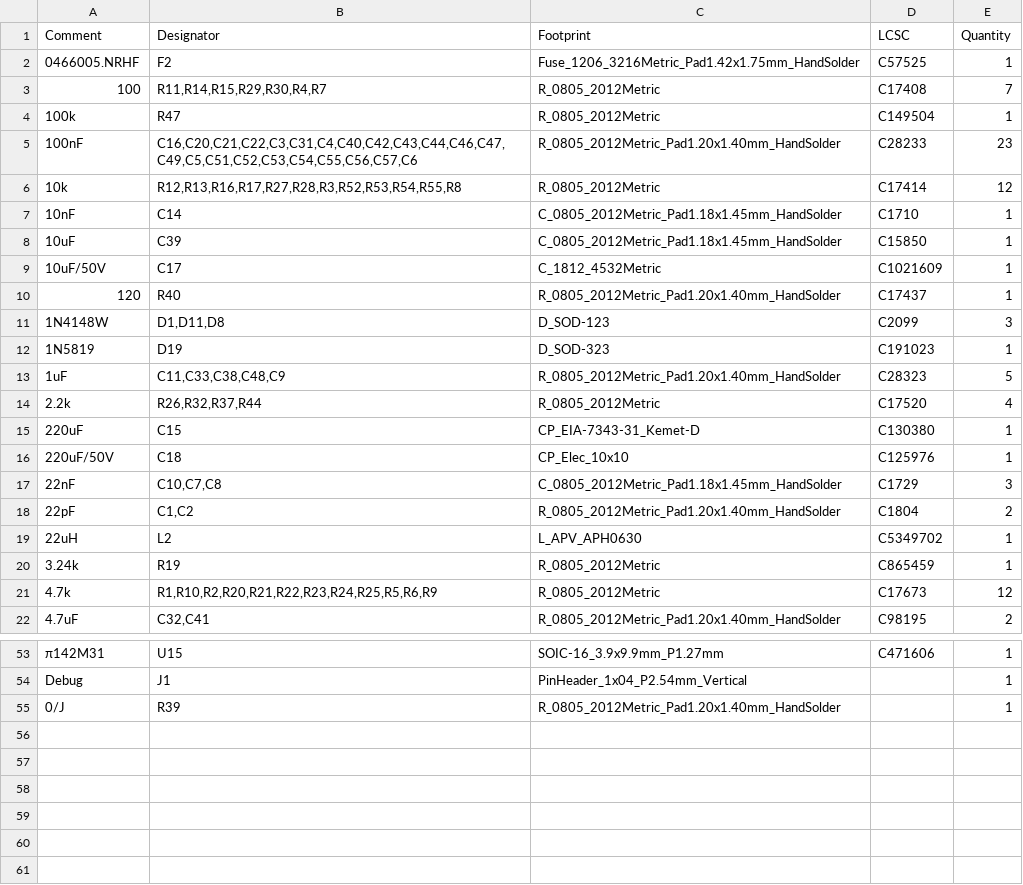
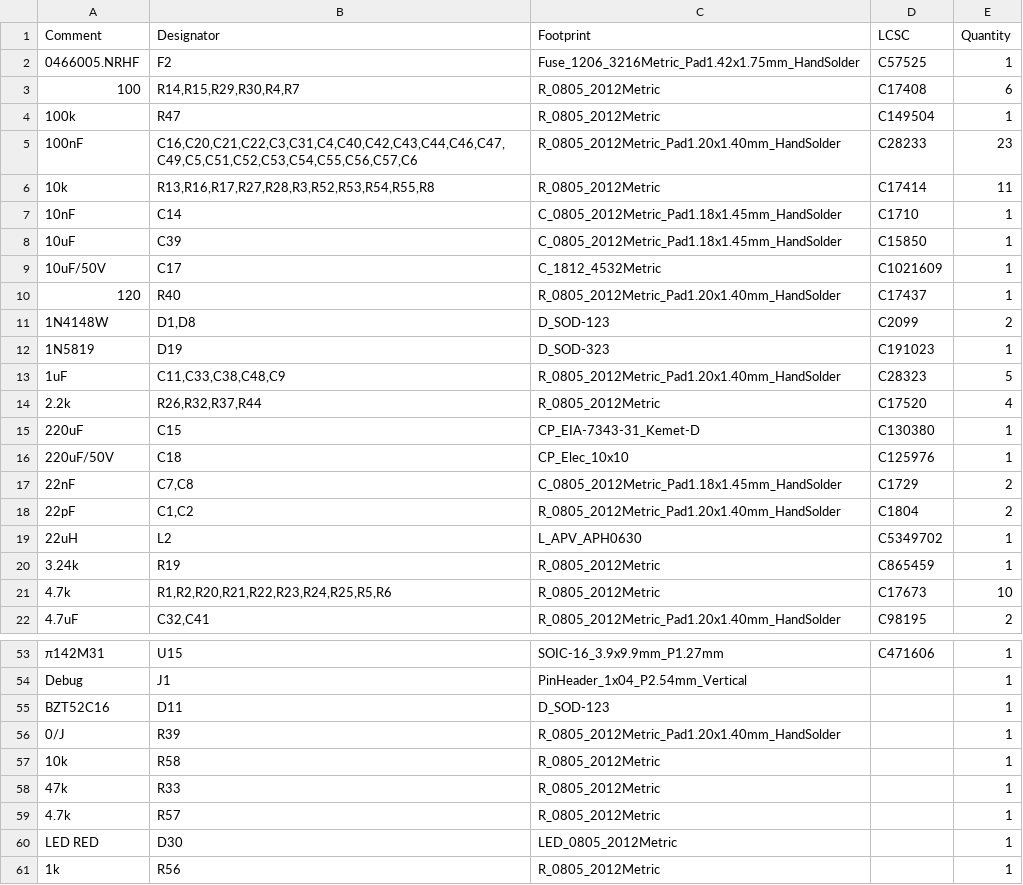
Before and after one commit to sihyun-noh/zephyr_485toSDI12, a CSV file: hardware/kicad/agmo/Tractor_Ignition_Control/TIC/jlcpcb/production_files/BOM-TIC.csv, drawn as a sheet; only a part is shown, gaps mark what is left out; the diff covers the shown part only; the diff names each change by its address in the sheet, - before the commit and + after, or states it on an @@ line.

Commit message:
feat(hardware): update TIC KiCad design and fabrication files

```diff
--- a/hardware/kicad/agmo/Tractor_Ignition_Control/TIC/jlcpcb/production_files/BOM-TIC.csv
+++ b/hardware/kicad/agmo/Tractor_Ignition_Control/TIC/jlcpcb/production_files/BOM-TIC.csv
-B3 (Designator): R11,R14,R15,R29,R30,R4,R7
+B3 (Designator): R14,R15,R29,R30,R4,R7
-E3 (Quantity): 7
+E3 (Quantity): 6
-B6 (Designator): R12,R13,R16,R17,R27,R28,R3,R52,R53,R54,R55,R8
+B6 (Designator): R13,R16,R17,R27,R28,R3,R52,R53,R54,R55,R8
-E6 (Quantity): 12
+E6 (Quantity): 11
-B11 (Designator): D1,D11,D8
+B11 (Designator): D1,D8
-E11 (Quantity): 3
+E11 (Quantity): 2
-B17 (Designator): C10,C7,C8
+B17 (Designator): C7,C8
-E17 (Quantity): 3
+E17 (Quantity): 2
-B21 (Designator): R1,R10,R2,R20,R21,R22,R23,R24,R25,R5,R6,R9
+B21 (Designator): R1,R2,R20,R21,R22,R23,R24,R25,R5,R6
-E21 (Quantity): 12
+E21 (Quantity): 10
+row 55: BZT52C16 | D11 | D_SOD-123 |  | 1
+row 57: 10k | R58 | R_0805_2012Metric |  | 1
+row 58: 47k | R33 | R_0805_2012Metric |  | 1
+row 59: 4.7k | R57 | R_0805_2012Metric |  | 1
+row 60: LED RED | D30 | LED_0805_2012Metric |  | 1
+row 61: 1k | R56 | R_0805_2012Metric |  | 1
```
Also changed, not shown: 5 edited cells elsewhere in this file, hardware/kicad/agmo/Tractor_Ignition_Control/TIC/jlcpcb/production_files/CPL-TIC.csv, 22 other files.
